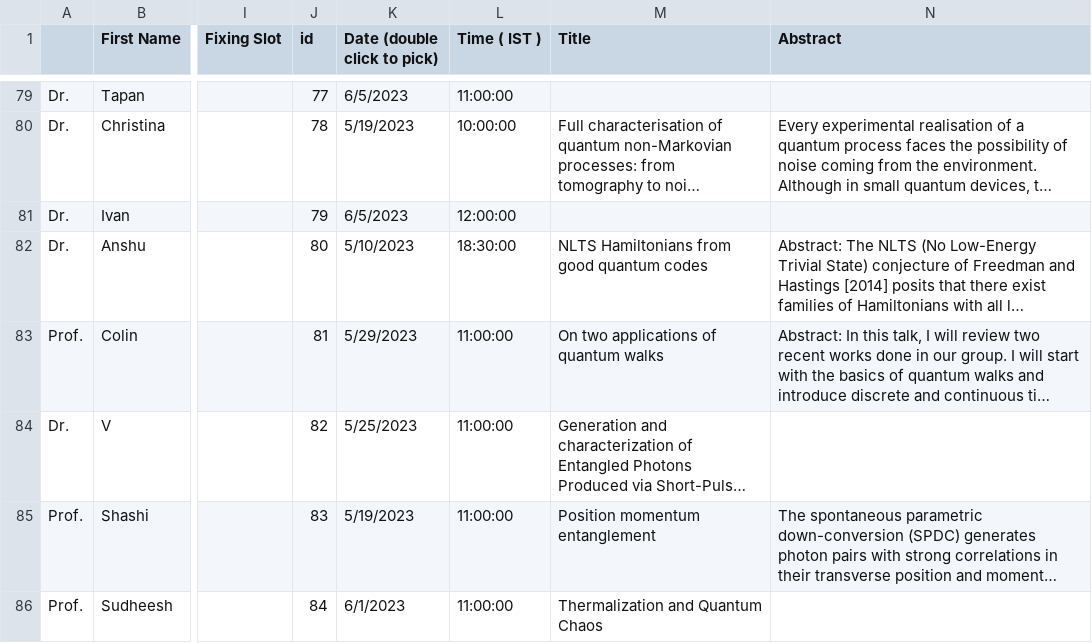
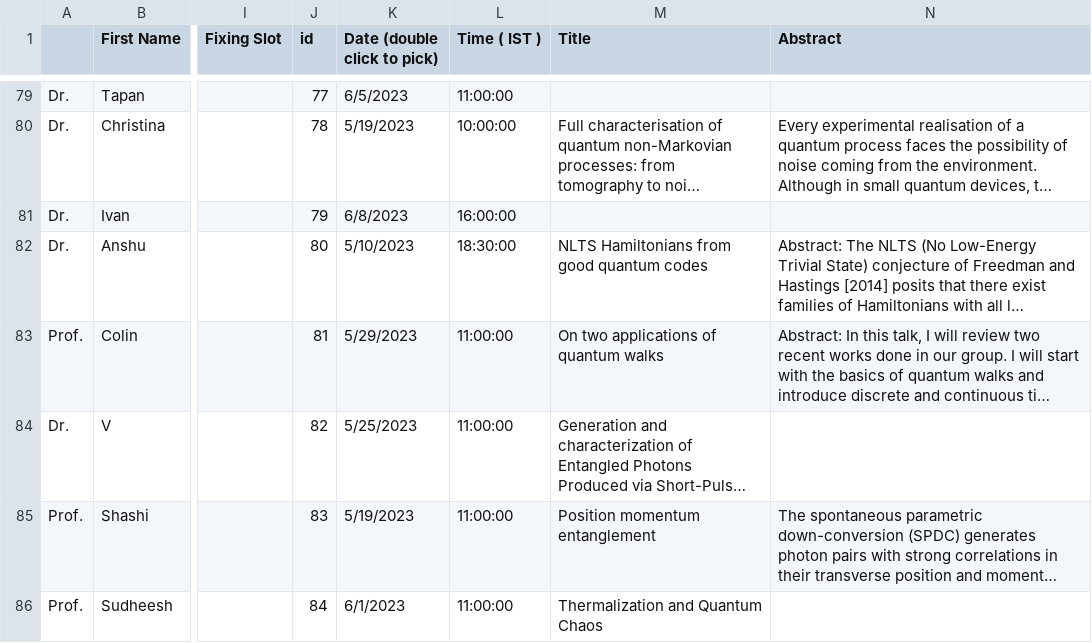
Before and after one commit to amar567/qiqt23, a CSV file: assets/data.csv, drawn as a sheet; only a part is shown, gaps mark what is left out; long unchanged cells end in …; the diff covers the shown part only; the diff names each change by its address in the sheet, - before the commit and + after, or states it on an @@ line.

```diff
--- a/assets/data.csv
+++ b/assets/data.csv
-K81 (Date (double click to pick)): 6/5/2023
+K81 (Date (double click to pick)): 6/8/2023
-L81 (Time ( IST )): 12:00:00
+L81 (Time ( IST )): 16:00:00
```
Also changed, not shown: 3 added rows and 16 edited cells elsewhere in this file, 7 other files.
